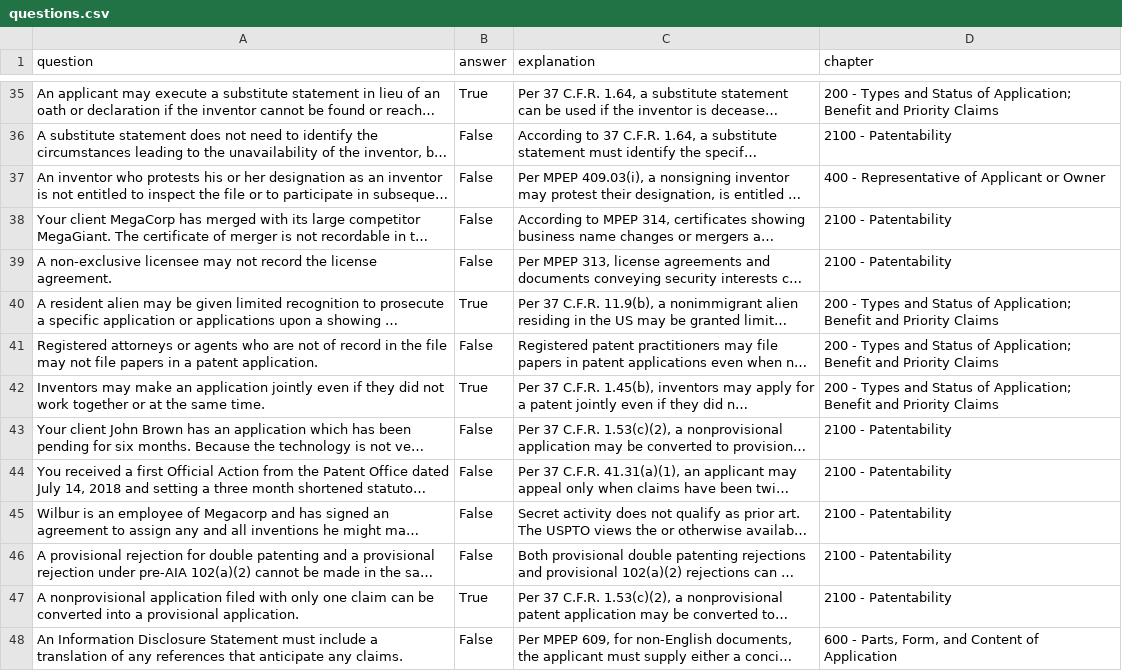
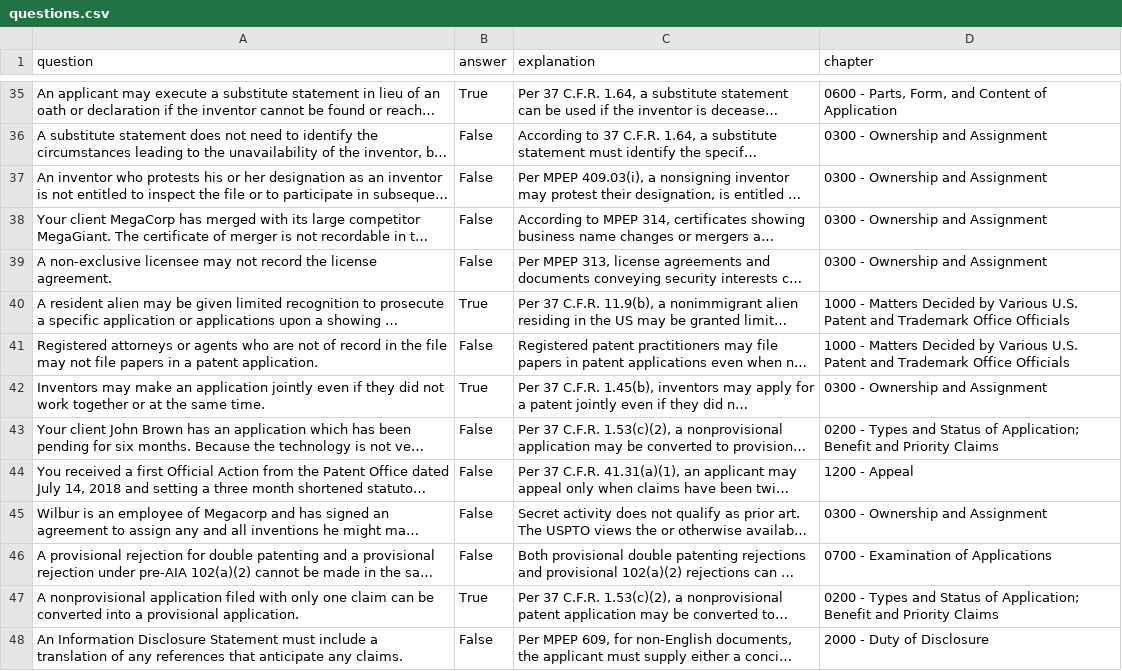
Before and after one commit to keshantej/patentbar, a CSV file: questions.csv, drawn as a sheet; only a part is shown, gaps mark what is left out; long unchanged cells end in …; the diff covers the shown part only; the diff names each change by its address in the sheet, - before the commit and + after, or states it on an @@ line.

Commit message:
Update questions.csv
Fixed Chapters

```diff
--- a/questions.csv
+++ b/questions.csv
-D35 (chapter): 200 - Types and Status of Application; Benefit and Priority Claims
+D35 (chapter): 0600 - Parts, Form, and Content of Application
-D36 (chapter): 2100 - Patentability
+D36 (chapter): 0300 - Ownership and Assignment
-D37 (chapter): 400 - Representative of Applicant or Owner
+D37 (chapter): 0300 - Ownership and Assignment
-D38:D39 (chapter): 2100 - Patentability
+D38:D39 (chapter): 0300 - Ownership and Assignment
-D40:D41 (chapter): 200 - Types and Status of Application; Benefit and Priority Claims
+D40:D41 (chapter): 1000 - Matters Decided by Various U.S. Patent and Trademark Office Officials
-D42 (chapter): 200 - Types and Status of Application; Benefit and Priority Claims
+D42 (chapter): 0300 - Ownership and Assignment
-D43 (chapter): 2100 - Patentability
+D43 (chapter): 0200 - Types and Status of Application; Benefit and Priority Claims
-D44 (chapter): 2100 - Patentability
+D44 (chapter): 1200 - Appeal
-D45 (chapter): 2100 - Patentability
+D45 (chapter): 0300 - Ownership and Assignment
-D46 (chapter): 2100 - Patentability
+D46 (chapter): 0700 - Examination of Applications
-D47 (chapter): 2100 - Patentability
+D47 (chapter): 0200 - Types and Status of Application; Benefit and Priority Claims
-D48 (chapter): 600 - Parts, Form, and Content of Application
+D48 (chapter): 2000 - Duty of Disclosure
```
Also changed, not shown: 170 edited cells elsewhere in this file.
